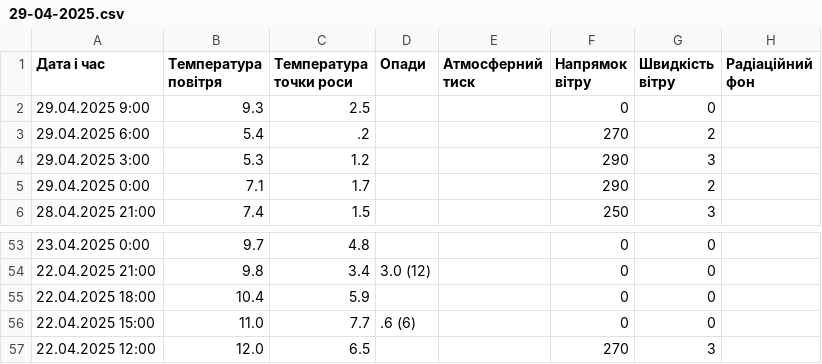
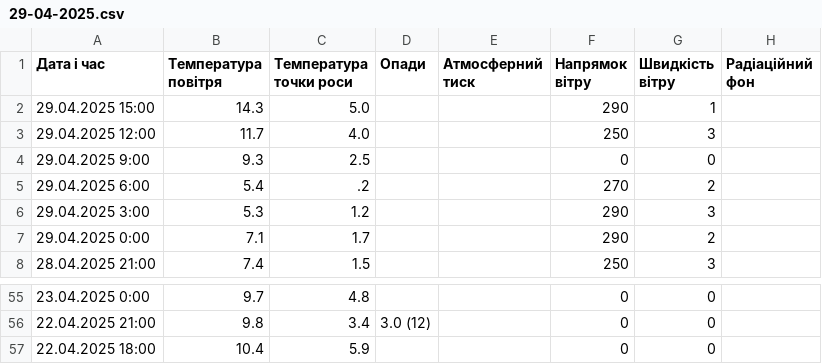
Before and after one commit to yurkohudyma/HydroMet, a CSV file: csv/29-04-2025.csv, drawn as a sheet; only a part is shown, gaps mark what is left out.

```diff
--- a/csv/29-04-2025.csv
+++ b/csv/29-04-2025.csv
@@ -1,2 +1,4 @@
 Дата і час,Температура повітря,Температура точки роси,Опади,Атмосферний тиск,Напрямок вітру,Швидкість вітру,Радіаційний фон,
+29.04.2025 15:00,14.3,5.0,,,290,1,,
+29.04.2025 12:00,11.7,4.0,,,250,3,,
 29.04.2025 9:00,9.3,2.5,,,0,0,,
@@ -55,3 +57 @@
 22.04.2025 18:00,10.4,5.9,,,0,0,,
-22.04.2025 15:00,11.0,7.7,.6 (6),,0,0,,
-22.04.2025 12:00,12.0,6.5,,,270,3,,
```
Also changed, not shown: 1 other file.
